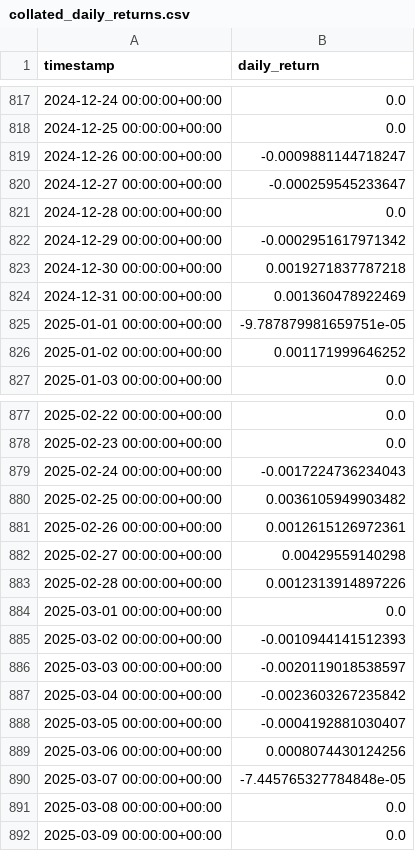
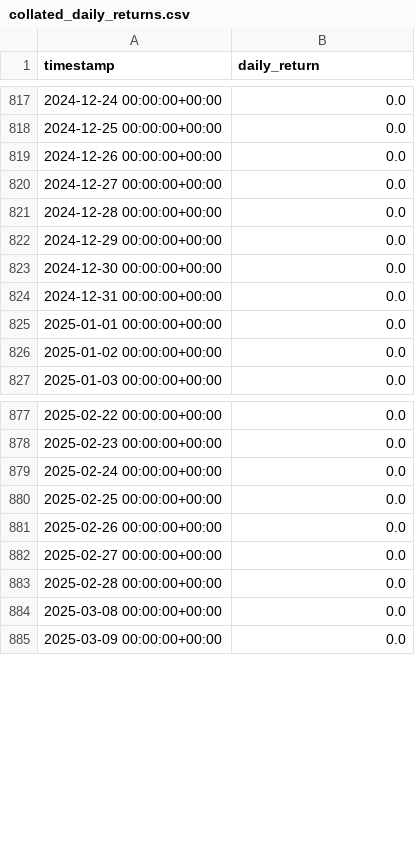
Before and after one commit to architgore050/indicator-based-algo-trading, a CSV file: v6/collated_wfv_results/collated_daily_returns.csv, drawn as a sheet; only a part is shown, gaps mark what is left out; the diff covers the shown part only.

```diff
--- a/v6/collated_wfv_results/collated_daily_returns.csv
+++ b/v6/collated_wfv_results/collated_daily_returns.csv
@@ -818,10 +818,10 @@ timestamp,daily_return
 2024-12-25 00:00:00+00:00,0.0
-2024-12-26 00:00:00+00:00,-0.0009881144718247
-2024-12-27 00:00:00+00:00,-0.000259545233647
+2024-12-26 00:00:00+00:00,0.0
+2024-12-27 00:00:00+00:00,0.0
 2024-12-28 00:00:00+00:00,0.0
-2024-12-29 00:00:00+00:00,-0.0002951617971342
-2024-12-30 00:00:00+00:00,0.0019271837787218
-2024-12-31 00:00:00+00:00,0.001360478922469
-2025-01-01 00:00:00+00:00,-9.787879981659751e-05
-2025-01-02 00:00:00+00:00,0.001171999646252
+2024-12-29 00:00:00+00:00,0.0
+2024-12-30 00:00:00+00:00,0.0
+2024-12-31 00:00:00+00:00,0.0
+2025-01-01 00:00:00+00:00,0.0
+2025-01-02 00:00:00+00:00,0.0
 2025-01-03 00:00:00+00:00,0.0
@@ -878,14 +878,7 @@ timestamp,daily_return
 2025-02-23 00:00:00+00:00,0.0
-2025-02-24 00:00:00+00:00,-0.0017224736234043
-2025-02-25 00:00:00+00:00,0.0036105949903482
-2025-02-26 00:00:00+00:00,0.0012615126972361
-2025-02-27 00:00:00+00:00,0.00429559140298
-2025-02-28 00:00:00+00:00,0.0012313914897226
-2025-03-01 00:00:00+00:00,0.0
-2025-03-02 00:00:00+00:00,-0.0010944141512393
-2025-03-03 00:00:00+00:00,-0.0020119018538597
-2025-03-04 00:00:00+00:00,-0.0023603267235842
-2025-03-05 00:00:00+00:00,-0.0004192881030407
-2025-03-06 00:00:00+00:00,0.0008074430124256
-2025-03-07 00:00:00+00:00,-7.445765327784848e-05
+2025-02-24 00:00:00+00:00,0.0
+2025-02-25 00:00:00+00:00,0.0
+2025-02-26 00:00:00+00:00,0.0
+2025-02-27 00:00:00+00:00,0.0
+2025-02-28 00:00:00+00:00,0.0
 2025-03-08 00:00:00+00:00,0.0
```
Also changed, not shown: 14 removed rows and 103 edited cells elsewhere in this file, v6/collated_wfv_results/collated_summary_stats.csv, 10 other files.
